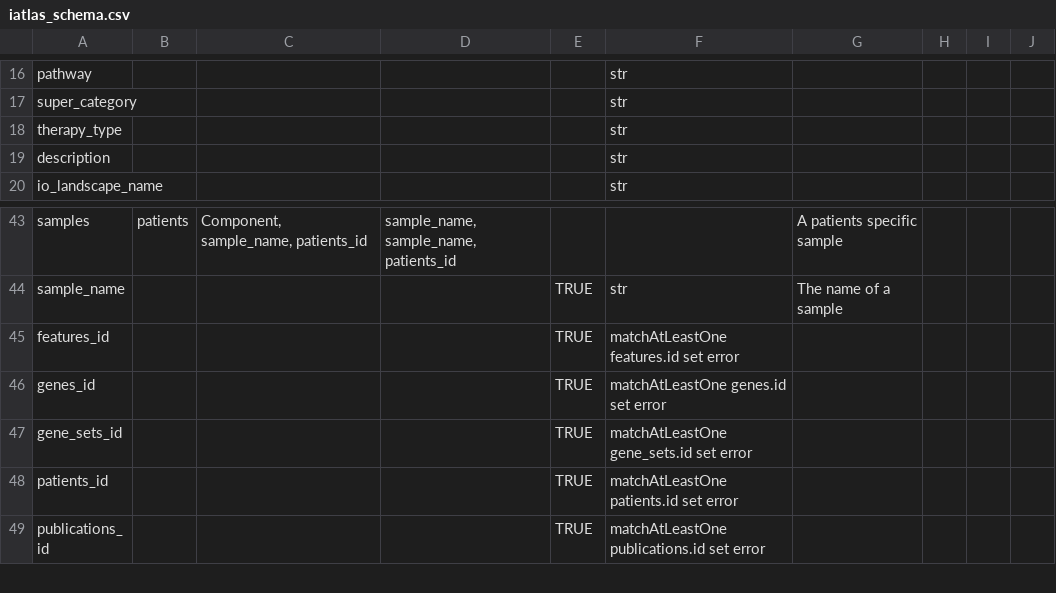
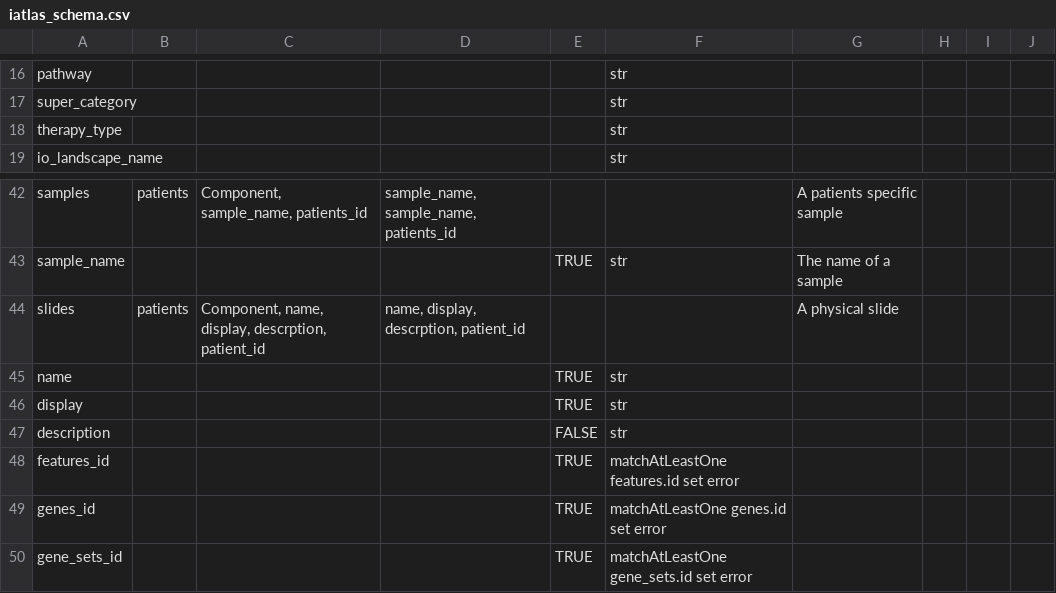
Before and after one commit to CRI-iAtlas/iAtlasSchema, a CSV file: iatlas_schema.csv, drawn as a sheet; only a part is shown, gaps mark what is left out; the shorter side is filled out with more unchanged rows; removed rows and columns are numbered as before the commit, all else as after; the diff names each change by its address in the sheet, - before the commit and + after, or states it on an @@ line.

Commit message:
added slides

```diff
--- a/iatlas_schema.csv
+++ b/iatlas_schema.csv
-row 19: description |  |  |  |  | str
+row 44: slides | patients | Component, name, display, descrption, patient_id | name, display, descrption, patient_id |  |  | A physical slide
+row 45: name |  |  |  | TRUE | str
+row 46: display |  |  |  | TRUE | str
+row 47: description |  |  |  | FALSE | str
```
Also changed, not shown: 3 other files.
